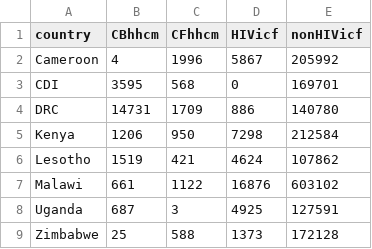
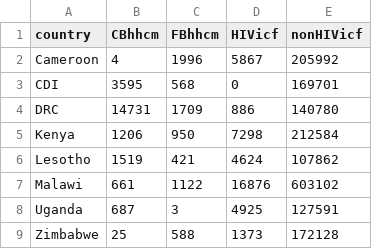
Before and after one commit to petedodd/tippi, a CSV file: model/indata/screened_by_entrypoint.csv, drawn as a sheet.

```diff
--- a/model/indata/screened_by_entrypoint.csv
+++ b/model/indata/screened_by_entrypoint.csv
@@ -1,2 +1,2 @@
-country,CBhhcm,CFhhcm,HIVicf,nonHIVicf
+country,CBhhcm,FBhhcm,HIVicf,nonHIVicf
 Cameroon,4,1996,5867,205992
```
Also changed, not shown: 2 other files.
